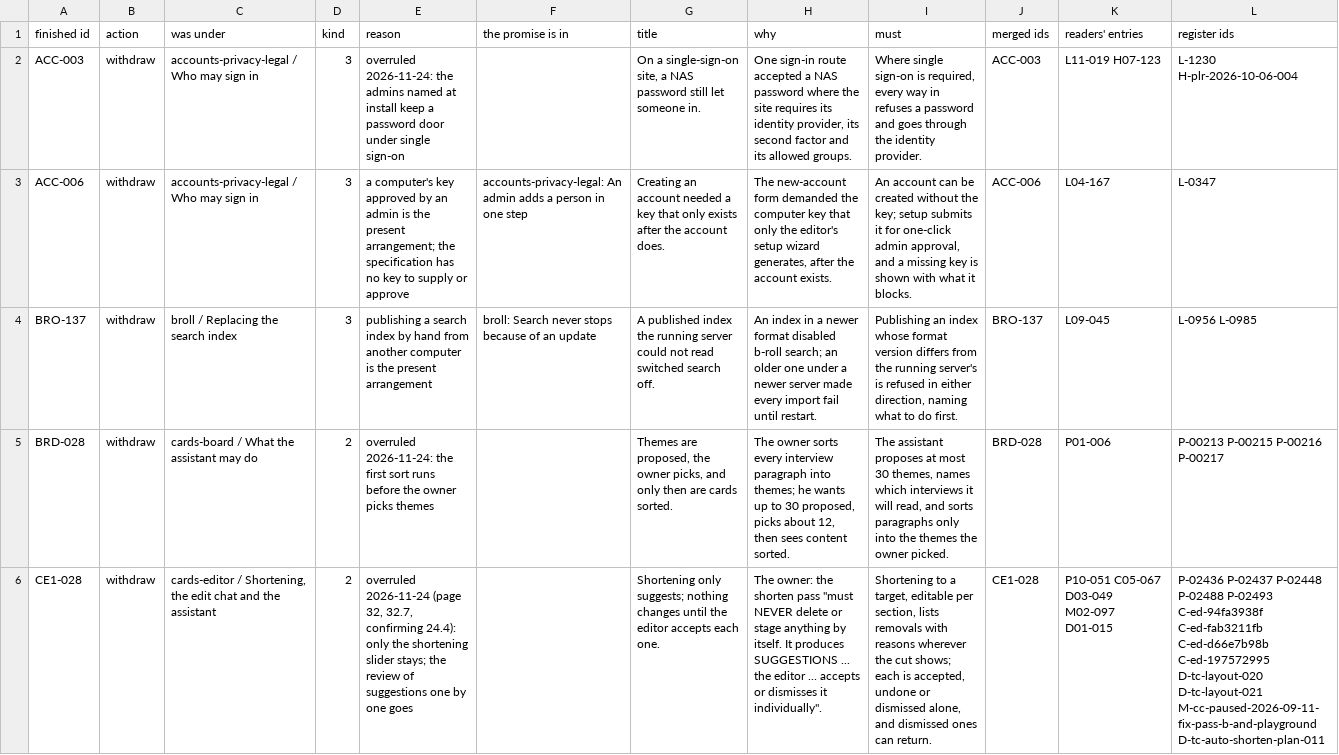
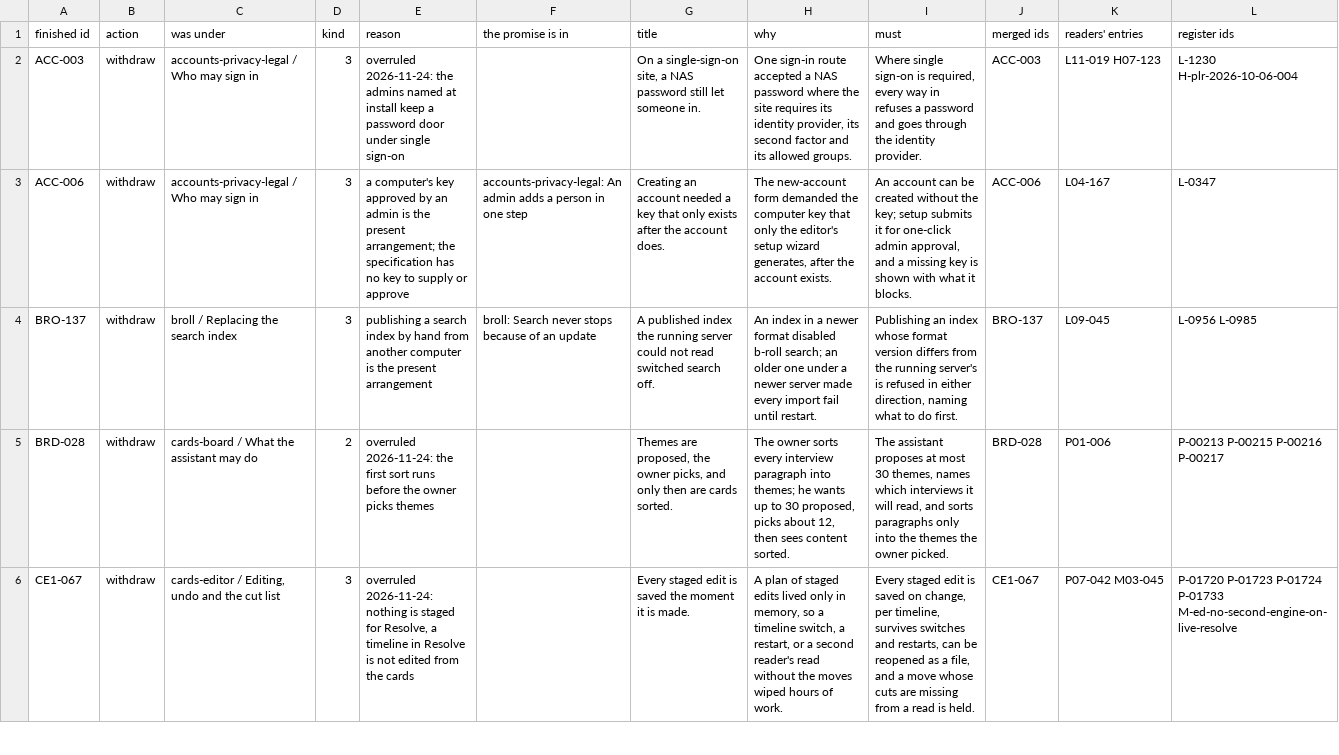
Before and after one commit to The-Creators-Club/resolve-remote-sync, a TSV file: docs/rebuild-spec/knowledge-base/_trace/taken_out.tsv, drawn as a sheet; only a part is shown; the shorter side is filled out with more unchanged rows; the diff covers the shown part only; the diff names each change by its address in the sheet, - before the commit and + after, or states it on an @@ line.

```diff
--- a/docs/rebuild-spec/knowledge-base/_trace/taken_out.tsv
+++ b/docs/rebuild-spec/knowledge-base/_trace/taken_out.tsv
-row 6: CE1-028 | withdraw | cards-editor / Shortening, the edit chat and the assistant | 2 | overruled 2026-11-24 (page 32, 32.7, confirming 24.4): only the shortening slider stays; the review of suggestions one by one goes |  | Shortening only suggests; nothing changes until the editor accepts each one. | The owner: the shorten pass "must NEVER delete or stage anything by itself. It produces SUGGESTIONS ... the editor ... accepts or dismisses it individually". | Shortening to a target, editable per section, lists removals with reasons wherever the cut shows; each is accepted, undone or dismissed alone, and dismissed ones can return. | CE1-028 | P10-051 C05-067 D03-049 M02-097 D01-015 | P-02436 P-02437 P-02448 P-02488 P-02493 C-ed-94fa3938f C-ed-fab3211fb C-ed-d66e7b98b C-ed-197572995 D-tc-layout-020 D-tc-layout-021 M-cc-paused-2026-09-11-fix-pass-b-and-playground D-tc-auto-shorten-plan-011
```
Also changed, not shown: 3 removed rows elsewhere in this file, docs/rebuild-spec/knowledge-base/_trace/trace.tsv, 40 other files.
